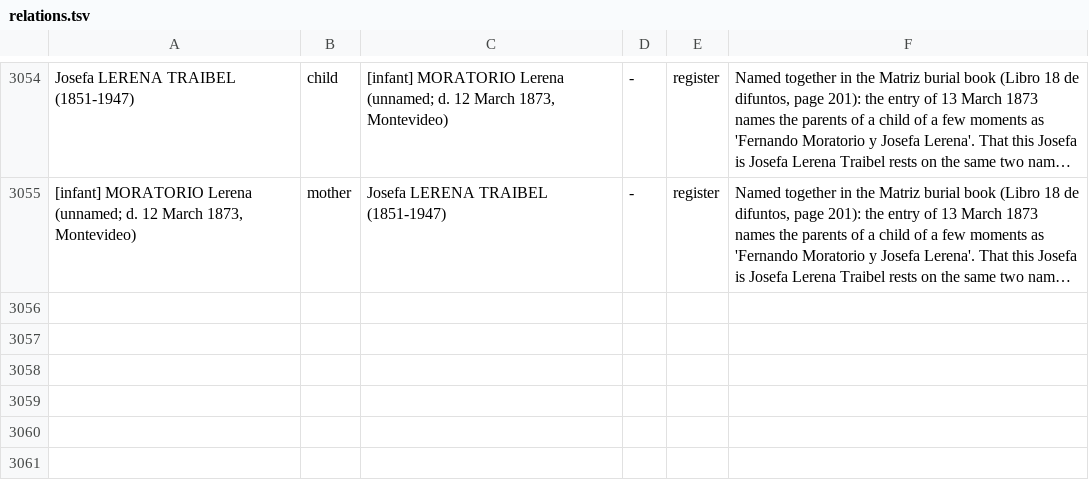
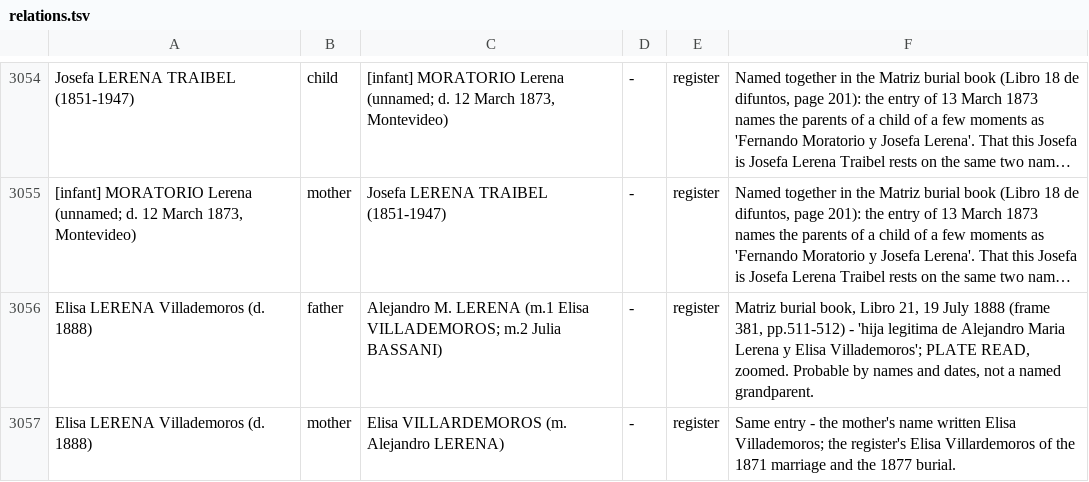
Before and after one commit to daviddef/TheLerena, a TSV file: data/relations.tsv, drawn as a sheet; only a part is shown, gaps mark what is left out; long unchanged cells end in …; the diff names each change by its address in the sheet, - before the commit and + after, or states it on an @@ line.

```diff
--- a/data/relations.tsv
+++ b/data/relations.tsv
+row 3056: Elisa LERENA Villademoros (d. 1888) | father | Alejandro M. LERENA (m.1 Elisa VILLADEMOROS; m.2 Julia BASSANI) | - | register | Matriz burial book, Libro 21, 19 July 1888 (frame 381, pp.511-512) - 'hija legitima de Alejandro Maria Lerena y Elisa Villademoros'; PLATE READ, zoomed. Probable by names and dates, not a named grandparent.
+row 3057: Elisa LERENA Villademoros (d. 1888) | mother | Elisa VILLARDEMOROS (m. Alejandro LERENA) | - | register | Same entry - the mother's name written Elisa Villademoros; the register's Elisa Villardemoros of the 1871 marriage and the 1877 burial.
```
Also changed, not shown: data/last-attested-alive.tsv, data/sources-consulted.tsv, 10 other files.
